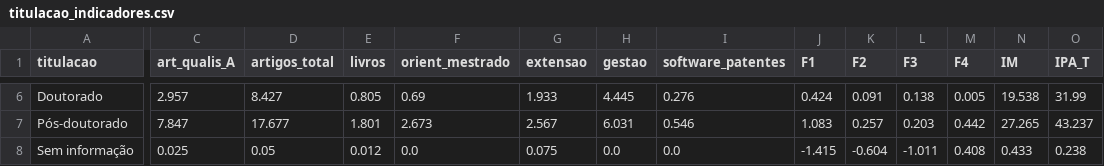
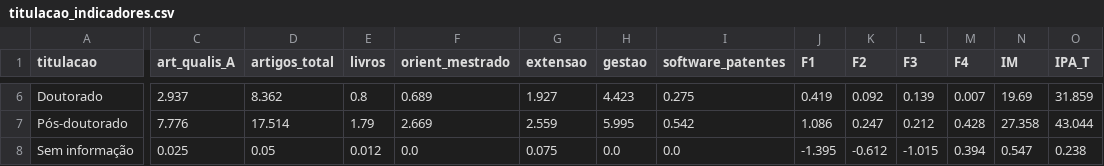
Before and after one commit to sgtmaninho/valorizacao-docente-rede-federal, a CSV file: data/cenario_ingresso/analise/ranking/titulacao_indicadores.csv, drawn as a sheet; only a part is shown, gaps mark what is left out; the diff covers the shown part only; the diff names each change by its address in the sheet, - before the commit and + after, or states it on an @@ line.

```diff
--- a/data/cenario_ingresso/analise/ranking/titulacao_indicadores.csv
+++ b/data/cenario_ingresso/analise/ranking/titulacao_indicadores.csv
-C6 (art_qualis_A): 2.957
+C6 (art_qualis_A): 2.937
-D6 (artigos_total): 8.427
+D6 (artigos_total): 8.362
-E6 (livros): 0.805
+E6 (livros): 0.8
-F6 (orient_mestrado): 0.69
+F6 (orient_mestrado): 0.689
-G6 (extensao): 1.933
+G6 (extensao): 1.927
-H6 (gestao): 4.445
+H6 (gestao): 4.423
-I6 (software_patentes): 0.276
+I6 (software_patentes): 0.275
-J6 (F1): 0.424
+J6 (F1): 0.419
-K6 (F2): 0.091
+K6 (F2): 0.092
-L6 (F3): 0.138
+L6 (F3): 0.139
-M6 (F4): 0.005
+M6 (F4): 0.007
-N6 (IM): 19.538
+N6 (IM): 19.69
-O6 (IPA_T): 31.99
+O6 (IPA_T): 31.859
-C7 (art_qualis_A): 7.847
+C7 (art_qualis_A): 7.776
-D7 (artigos_total): 17.677
+D7 (artigos_total): 17.514
-E7 (livros): 1.801
+E7 (livros): 1.79
-F7 (orient_mestrado): 2.673
+F7 (orient_mestrado): 2.669
-G7 (extensao): 2.567
+G7 (extensao): 2.559
-H7 (gestao): 6.031
+H7 (gestao): 5.995
-I7 (software_patentes): 0.546
+I7 (software_patentes): 0.542
-J7 (F1): 1.083
+J7 (F1): 1.086
-K7 (F2): 0.257
+K7 (F2): 0.247
-L7 (F3): 0.203
+L7 (F3): 0.212
-M7 (F4): 0.442
+M7 (F4): 0.428
-N7 (IM): 27.265
+N7 (IM): 27.358
-O7 (IPA_T): 43.237
+O7 (IPA_T): 43.044
-J8 (F1): -1.415
+J8 (F1): -1.395
-K8 (F2): -0.604
+K8 (F2): -0.612
-L8 (F3): -1.011
+L8 (F3): -1.015
-M8 (F4): 0.408
+M8 (F4): 0.394
-N8 (IM): 0.433
+N8 (IM): 0.547
```
Also changed, not shown: 28 edited cells elsewhere in this file, data/cenario_ingresso/analise/ranking/areas_detalhe.csv, data/cenario_ingresso/analise/ranking/cobertura_instituicoes.csv, 24 other files.
